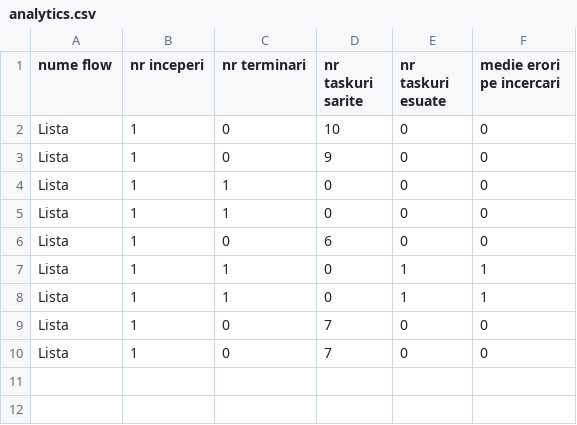
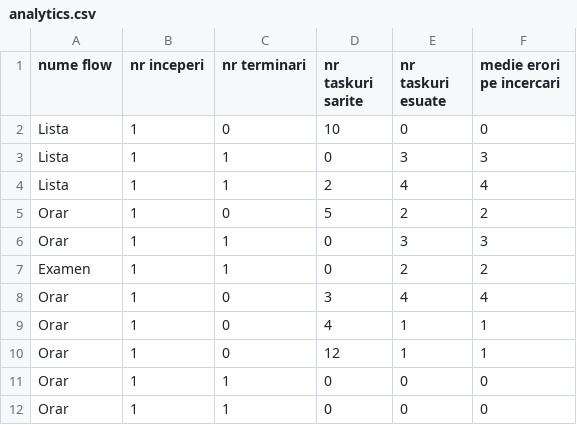
Before and after one commit to Rares-Hampi/POO_COLOCVIU, a CSV file: analytics.csv, drawn as a sheet.

```diff
--- a/analytics.csv
+++ b/analytics.csv
@@ -2,9 +2,11 @@ nume flow,nr inceperi,nr terminari,nr taskuri sarite,nr taskuri esuate,medie ero
 Lista,1,0,10,0,0
-Lista,1,0,9,0,0
-Lista,1,1,0,0,0
-Lista,1,1,0,0,0
-Lista,1,0,6,0,0
-Lista,1,1,0,1,1
-Lista,1,1,0,1,1
-Lista,1,0,7,0,0
-Lista,1,0,7,0,0
+Lista,1,1,0,3,3
+Lista,1,1,2,4,4
+Orar,1,0,5,2,2
+Orar,1,1,0,3,3
+Examen,1,1,0,2,2
+Orar,1,0,3,4,4
+Orar,1,0,4,1,1
+Orar,1,0,12,1,1
+Orar,1,1,0,0,0
+Orar,1,1,0,0,0
```
Also changed, not shown: workflows/Orar.csv, 5 other files.
